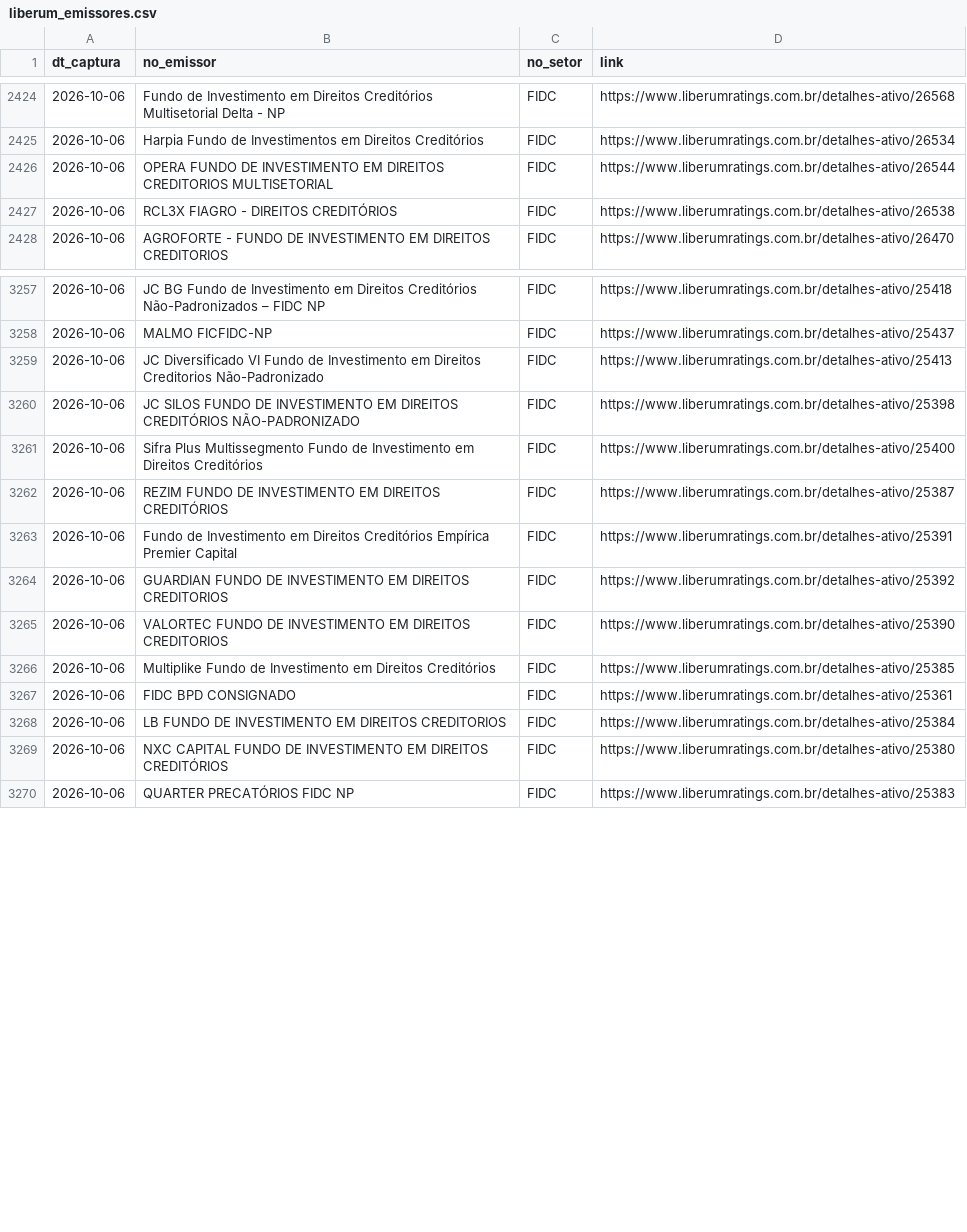
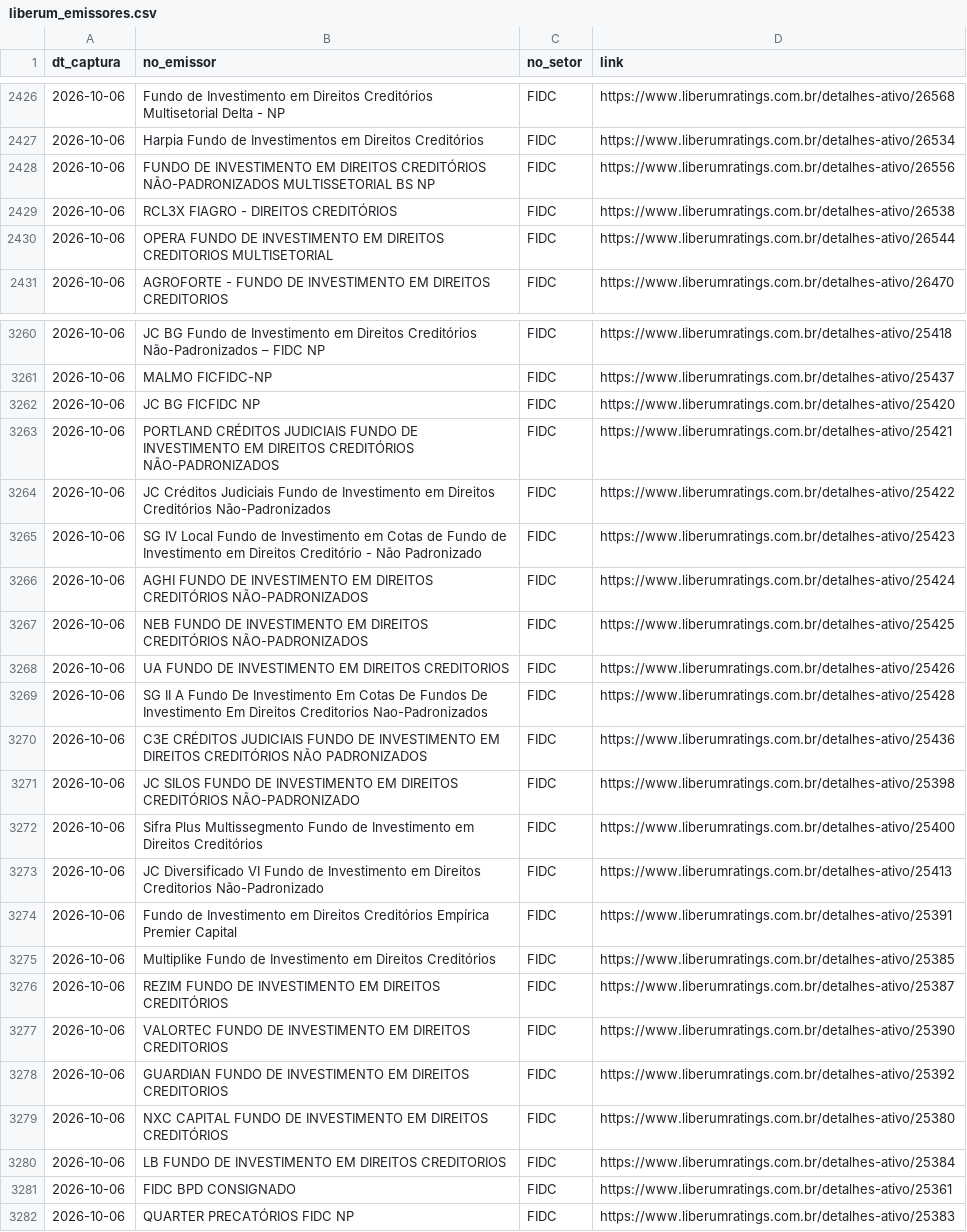
Before and after one commit to PulseDataLabs/PulseRatingsBrasil, a CSV file: data/liberum_emissores.csv, drawn as a sheet; only a part is shown, gaps mark what is left out; the diff covers the shown part only.

```diff
--- a/data/liberum_emissores.csv
+++ b/data/liberum_emissores.csv
@@ -2425,4 +2427,5 @@ dt_captura,no_emissor,no_setor,link
 2026-10-06,Harpia Fundo de Investimentos em Direitos Creditórios,FIDC,https://www.liberumratings.com.br/detalhes-ativo/26534
-2026-10-06,OPERA FUNDO DE INVESTIMENTO EM DIREITOS CREDITORIOS MULTISETORIAL,FIDC,https://www.liberumratings.com.br/detalhes-ativo/26544
+2026-10-06,FUNDO DE INVESTIMENTO EM DIREITOS CREDITÓRIOS NÃO-PADRONIZADOS MULTISSETORIAL BS NP,FIDC,https://www.liberumratings.com.br/detalhes-ativo/26556
 2026-10-06,RCL3X FIAGRO - DIREITOS CREDITÓRIOS,FIDC,https://www.liberumratings.com.br/detalhes-ativo/26538
+2026-10-06,OPERA FUNDO DE INVESTIMENTO EM DIREITOS CREDITORIOS MULTISETORIAL,FIDC,https://www.liberumratings.com.br/detalhes-ativo/26544
 2026-10-06,AGROFORTE - FUNDO DE INVESTIMENTO EM DIREITOS CREDITORIOS,FIDC,https://www.liberumratings.com.br/detalhes-ativo/26470
@@ -3258,13 +3261,22 @@ dt_captura,no_emissor,no_setor,link
 2026-10-06,MALMO FICFIDC-NP,FIDC,https://www.liberumratings.com.br/detalhes-ativo/25437
-2026-10-06,JC Diversificado VI Fundo de Investimento em Direitos Creditorios Não-Padronizado,FIDC,https://www.liberumratings.com.br/detalhes-ativo/25413
+2026-10-06,JC BG FICFIDC NP,FIDC,https://www.liberumratings.com.br/detalhes-ativo/25420
+2026-10-06,PORTLAND CRÉDITOS JUDICIAIS FUNDO DE INVESTIMENTO EM DIREITOS CREDITÓRIOS NÃO-PADRONIZADOS,FIDC,https://www.liberumratings.com.br/detalhes-ativo/25421
+2026-10-06,JC Créditos Judiciais Fundo de Investimento em Direitos Creditórios Não-Padronizados,FIDC,https://www.liberumratings.com.br/detalhes-ativo/25422
+2026-10-06,SG IV Local Fundo de Investimento em Cotas de Fundo de Investimento em Direitos Creditório - Não Padronizado,FIDC,https://www.liberumratings.com.br/detalhes-ativo/25423
+2026-10-06,AGHI FUNDO DE INVESTIMENTO EM DIREITOS CREDITÓRIOS NÃO-PADRONIZADOS,FIDC,https://www.liberumratings.com.br/detalhes-ativo/25424
+2026-10-06,NEB FUNDO DE INVESTIMENTO EM DIREITOS CREDITÓRIOS NÃO-PADRONIZADOS,FIDC,https://www.liberumratings.com.br/detalhes-ativo/25425
+2026-10-06,UA FUNDO DE INVESTIMENTO EM DIREITOS CREDITORIOS,FIDC,https://www.liberumratings.com.br/detalhes-ativo/25426
+2026-10-06,SG II A Fundo De Investimento Em Cotas De Fundos De Investimento Em Direitos Creditorios Nao-Padronizados,FIDC,https://www.liberumratings.com.br/detalhes-ativo/25428
+2026-10-06,C3E CRÉDITOS JUDICIAIS FUNDO DE INVESTIMENTO EM DIREITOS CREDITÓRIOS NÃO PADRONIZADOS,FIDC,https://www.liberumratings.com.br/detalhes-ativo/25436
 2026-10-06,JC SILOS FUNDO DE INVESTIMENTO EM DIREITOS CREDITÓRIOS NÃO-PADRONIZADO,FIDC,https://www.liberumratings.com.br/detalhes-ativo/25398
 2026-10-06,Sifra Plus Multissegmento Fundo de Investimento em Direitos Creditórios,FIDC,https://www.liberumratings.com.br/detalhes-ativo/25400
-2026-10-06,REZIM FUNDO DE INVESTIMENTO EM DIREITOS CREDITÓRIOS,FIDC,https://www.liberumratings.com.br/detalhes-ativo/25387
+2026-10-06,JC Diversificado VI Fundo de Investimento em Direitos Creditorios Não-Padronizado,FIDC,https://www.liberumratings.com.br/detalhes-ativo/25413
 2026-10-06,Fundo de Investimento em Direitos Creditórios Empírica Premier Capital,FIDC,https://www.liberumratings.com.br/detalhes-ativo/25391
-2026-10-06,GUARDIAN FUNDO DE INVESTIMENTO EM DIREITOS CREDITORIOS,FIDC,https://www.liberumratings.com.br/detalhes-ativo/25392
-2026-10-06,VALORTEC FUNDO DE INVESTIMENTO EM DIREITOS CREDITORIOS,FIDC,https://www.liberumratings.com.br/detalhes-ativo/25390
 2026-10-06,Multiplike Fundo de Investimento em Direitos Creditórios,FIDC,https://www.liberumratings.com.br/detalhes-ativo/25385
-2026-10-06,FIDC BPD CONSIGNADO,FIDC,https://www.liberumratings.com.br/detalhes-ativo/25361
-2026-10-06,LB FUNDO DE INVESTIMENTO EM DIREITOS CREDITORIOS,FIDC,https://www.liberumratings.com.br/detalhes-ativo/25384
+2026-10-06,REZIM FUNDO DE INVESTIMENTO EM DIREITOS CREDITÓRIOS,FIDC,https://www.liberumratings.com.br/detalhes-ativo/25387
+2026-10-06,VALORTEC FUNDO DE INVESTIMENTO EM DIREITOS CREDITORIOS,FIDC,https://www.liberumratings.com.br/detalhes-ativo/25390
+2026-10-06,GUARDIAN FUNDO DE INVESTIMENTO EM DIREITOS CREDITORIOS,FIDC,https://www.liberumratings.com.br/detalhes-ativo/25392
 2026-10-06,NXC CAPITAL FUNDO DE INVESTIMENTO EM DIREITOS CREDITÓRIOS,FIDC,https://www.liberumratings.com.br/detalhes-ativo/25380
+2026-10-06,LB FUNDO DE INVESTIMENTO EM DIREITOS CREDITORIOS,FIDC,https://www.liberumratings.com.br/detalhes-ativo/25384
+2026-10-06,FIDC BPD CONSIGNADO,FIDC,https://www.liberumratings.com.br/detalhes-ativo/25361
 2026-10-06,QUARTER PRECATÓRIOS FIDC NP,FIDC,https://www.liberumratings.com.br/detalhes-ativo/25383
```
Also changed, not shown: 2 added rows, 1 removed row, 6 moved rows and 4 edited cells elsewhere in this file, data/austin_ratings.csv, data/emissores_consolidado.csv, 20 other files.
